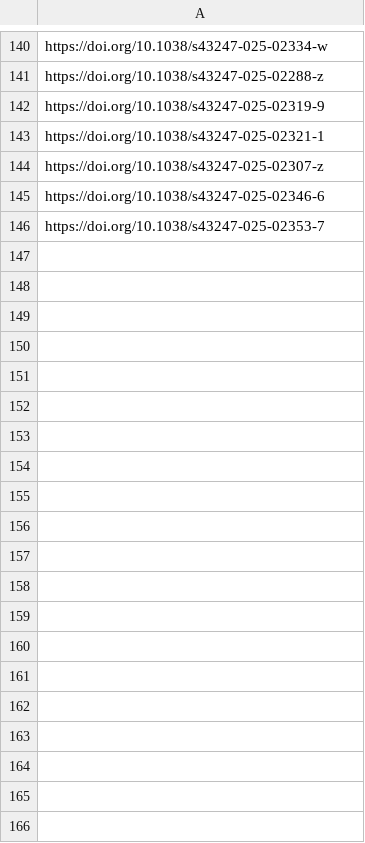
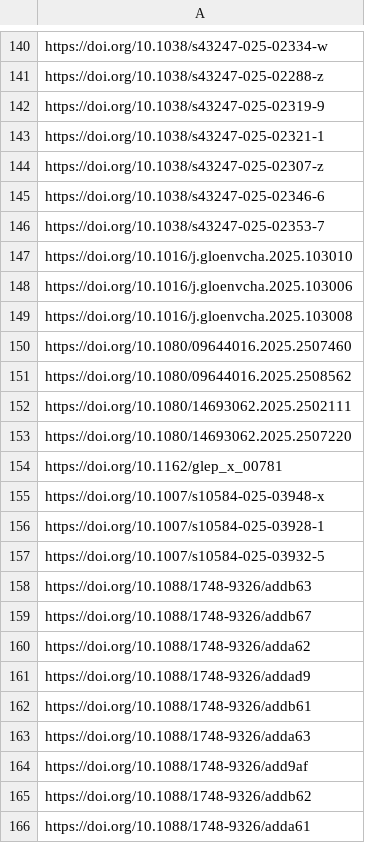
Before and after one commit to sumtxt/picnic, a CSV file: memory/environmental_and_climate_politics_studies_urls.csv, drawn as a sheet; only a part is shown, gaps mark what is left out; the diff covers the shown part only.

```diff
--- a/memory/environmental_and_climate_politics_studies_urls.csv
+++ b/memory/environmental_and_climate_politics_studies_urls.csv
@@ -146 +146,21 @@ https://doi.org/10.1038/s43247-025-02346-6
 https://doi.org/10.1038/s43247-025-02353-7
+https://doi.org/10.1016/j.gloenvcha.2025.103010
+https://doi.org/10.1016/j.gloenvcha.2025.103006
+https://doi.org/10.1016/j.gloenvcha.2025.103008
+https://doi.org/10.1080/09644016.2025.2507460
+https://doi.org/10.1080/09644016.2025.2508562
+https://doi.org/10.1080/14693062.2025.2502111
+https://doi.org/10.1080/14693062.2025.2507220
+https://doi.org/10.1162/glep_x_00781
+https://doi.org/10.1007/s10584-025-03948-x
+https://doi.org/10.1007/s10584-025-03928-1
+https://doi.org/10.1007/s10584-025-03932-5
+https://doi.org/10.1088/1748-9326/addb63
+https://doi.org/10.1088/1748-9326/addb67
+https://doi.org/10.1088/1748-9326/adda62
+https://doi.org/10.1088/1748-9326/addad9
+https://doi.org/10.1088/1748-9326/addb61
+https://doi.org/10.1088/1748-9326/adda63
+https://doi.org/10.1088/1748-9326/add9af
+https://doi.org/10.1088/1748-9326/addb62
+https://doi.org/10.1088/1748-9326/adda61
```
Also changed, not shown: 38 added rows elsewhere in this file, memory/communication_urls.csv, memory/economics_urls.csv, 13 other files.
